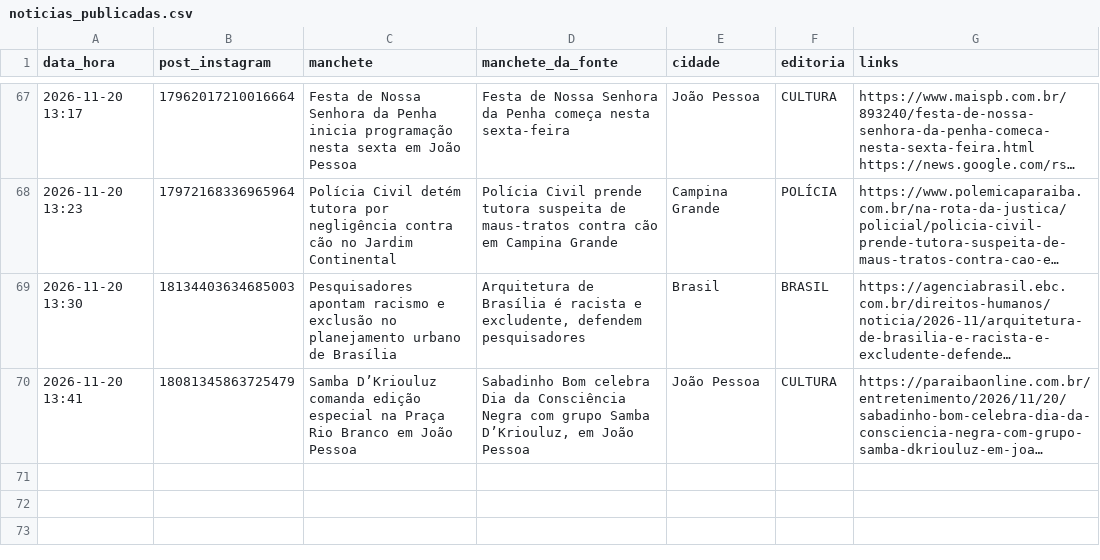
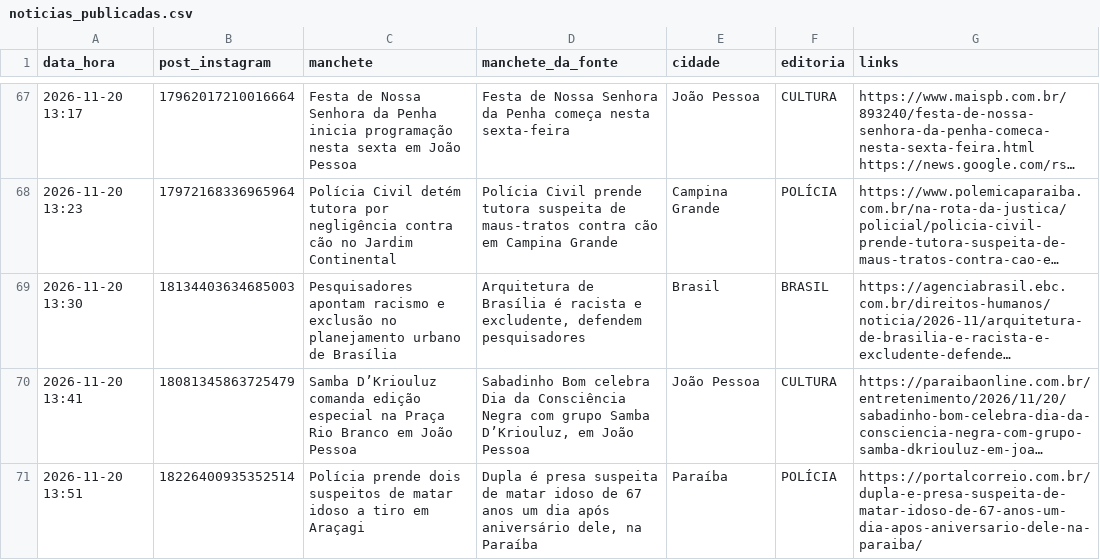
Before and after one commit to ccreatormkt-glitch/portal-noticias, a CSV file: state/noticias_publicadas.csv, drawn as a sheet; only a part is shown, gaps mark what is left out; long unchanged cells end in …; the diff names each change by its address in the sheet, - before the commit and + after, or states it on an @@ line.

```diff
--- a/state/noticias_publicadas.csv
+++ b/state/noticias_publicadas.csv
+row 71: 2026-11-20 13:51 | 18226400935352514 | Polícia prende dois suspeitos de matar idoso a tiro em Araçagi | Dupla é presa suspeita de matar idoso de 67 anos um dia após aniversário dele, na Paraíba | Paraíba | POLÍCIA | https://portalcorreio.com.br/dupla-e-presa-suspeita-de-matar-idoso-de-67-anos-um-dia-apos-aniversario-dele-na-paraiba/
```
Also changed, not shown: 2 other files.
